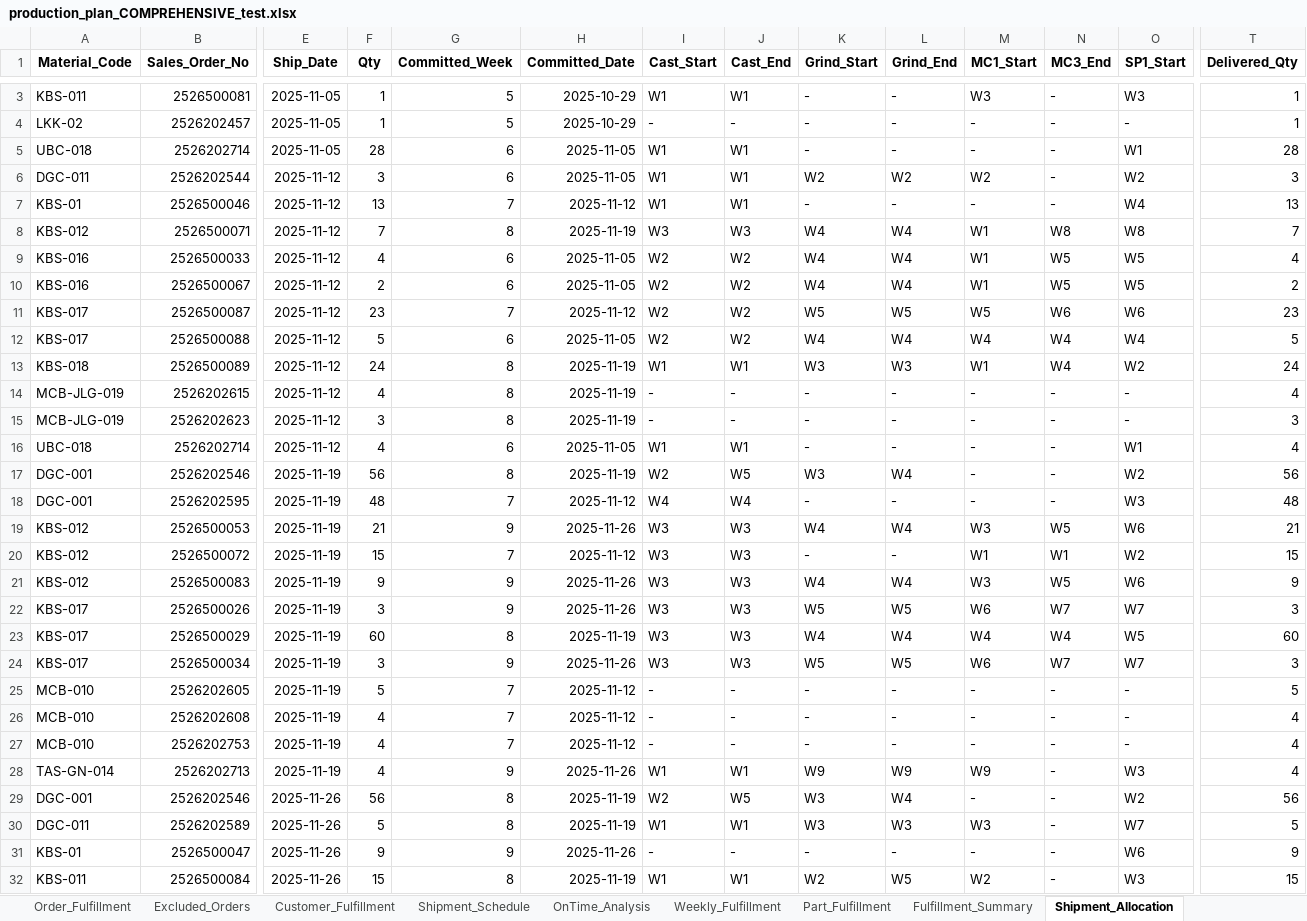
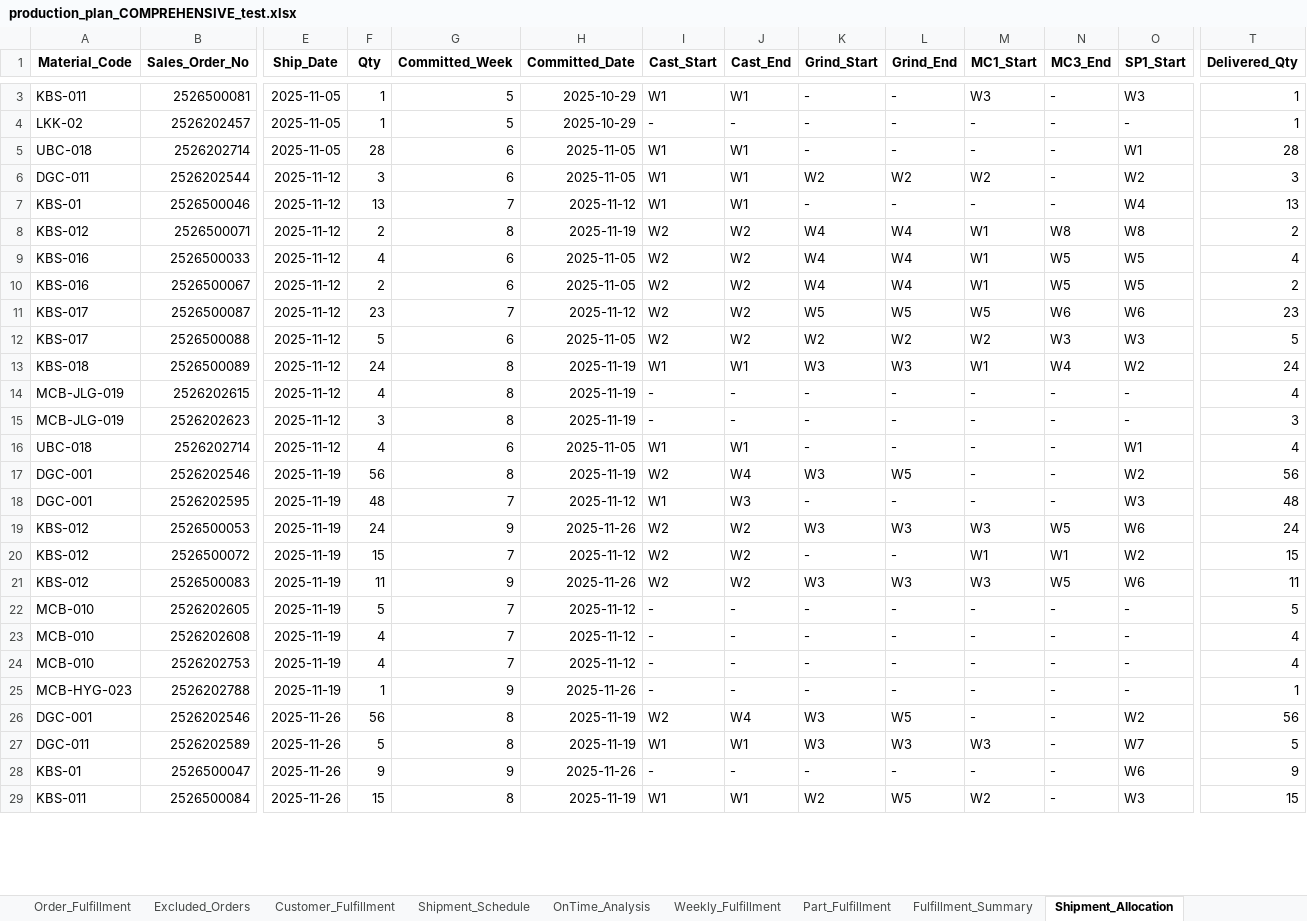
Before and after one commit to Monishkumarvr/PP-C, an Excel workbook: production_plan_COMPREHENSIVE_test.xlsx, sheet Shipment_Allocation, drawn as a sheet; only a part is shown, gaps mark what is left out; values as stored, in another font and other column widths than the file's, no borders; removed rows and columns are numbered as before the commit, all else as after; rows hold the shown columns only; the diff covers the shown part only; the diff names each change by its address in the sheet, - before the commit and + after, or states it on an @@ line.

```diff
--- a/production_plan_COMPREHENSIVE_test.xlsx (sheet Shipment_Allocation)
+++ b/production_plan_COMPREHENSIVE_test.xlsx (sheet Shipment_Allocation)
-F8 (Qty): 7
+F8 (Qty): 2
-I8 (Cast_Start): W3
+I8 (Cast_Start): W2
-J8 (Cast_End): W3
+J8 (Cast_End): W2
-T8 (Delivered_Qty): 7
+T8 (Delivered_Qty): 2
-K12 (Grind_Start): W4
+K12 (Grind_Start): W2
-L12 (Grind_End): W4
+L12 (Grind_End): W2
-M12 (MC1_Start): W4
+M12 (MC1_Start): W2
-N12 (MC3_End): W4
+N12 (MC3_End): W3
-O12 (SP1_Start): W4
+O12 (SP1_Start): W3
-J17 (Cast_End): W5
+J17 (Cast_End): W4
-L17 (Grind_End): W4
+L17 (Grind_End): W5
-I18 (Cast_Start): W4
+I18 (Cast_Start): W1
-J18 (Cast_End): W4
+J18 (Cast_End): W3
-F19 (Qty): 21
+F19 (Qty): 24
-I19:I21 (Cast_Start): W3
+I19:I21 (Cast_Start): W2
-J19:J21 (Cast_End): W3
+J19:J21 (Cast_End): W2
-K19 (Grind_Start): W4
+K19 (Grind_Start): W3
-L19 (Grind_End): W4
+L19 (Grind_End): W3
-T19 (Delivered_Qty): 21
+T19 (Delivered_Qty): 24
-F21 (Qty): 9
+F21 (Qty): 11
-K21 (Grind_Start): W4
+K21 (Grind_Start): W3
-L21 (Grind_End): W4
+L21 (Grind_End): W3
-T21 (Delivered_Qty): 9
+T21 (Delivered_Qty): 11
-row 22: KBS-017 | 2526500026 | 2025-11-19 | 3 | 9 | 2025-11-26 | W3 | W3 | W5 | W5 | W6 | W7 | W7 | 3
-row 23: KBS-017 | 2526500029 | 2025-11-19 | 60 | 8 | 2025-11-19 | W3 | W3 | W4 | W4 | W4 | W4 | W5 | 60
-row 24: KBS-017 | 2526500034 | 2025-11-19 | 3 | 9 | 2025-11-26 | W3 | W3 | W5 | W5 | W6 | W7 | W7 | 3
-row 28: TAS-GN-014 | 2526202713 | 2025-11-19 | 4 | 9 | 2025-11-26 | W1 | W1 | W9 | W9 | W9 | - | W3 | 4
+row 25: MCB-HYG-023 | 2526202788 | 2025-11-19 | 1 | 9 | 2025-11-26 | - | - | - | - | - | - | - | 1
-J26 (Cast_End): W5
+J26 (Cast_End): W4
-L26 (Grind_End): W4
+L26 (Grind_End): W5
```
Also changed, not shown: 5 added rows, 5 removed rows and 51 edited cells elsewhere in this sheet, sheet Part_Daily_Schedule, sheet Daily_Schedule, sheet Weekly_Summary, sheet Shipment_Schedule, sheet Casting, sheet Flow_Analysis, 16 more sheets, 1 other file.
